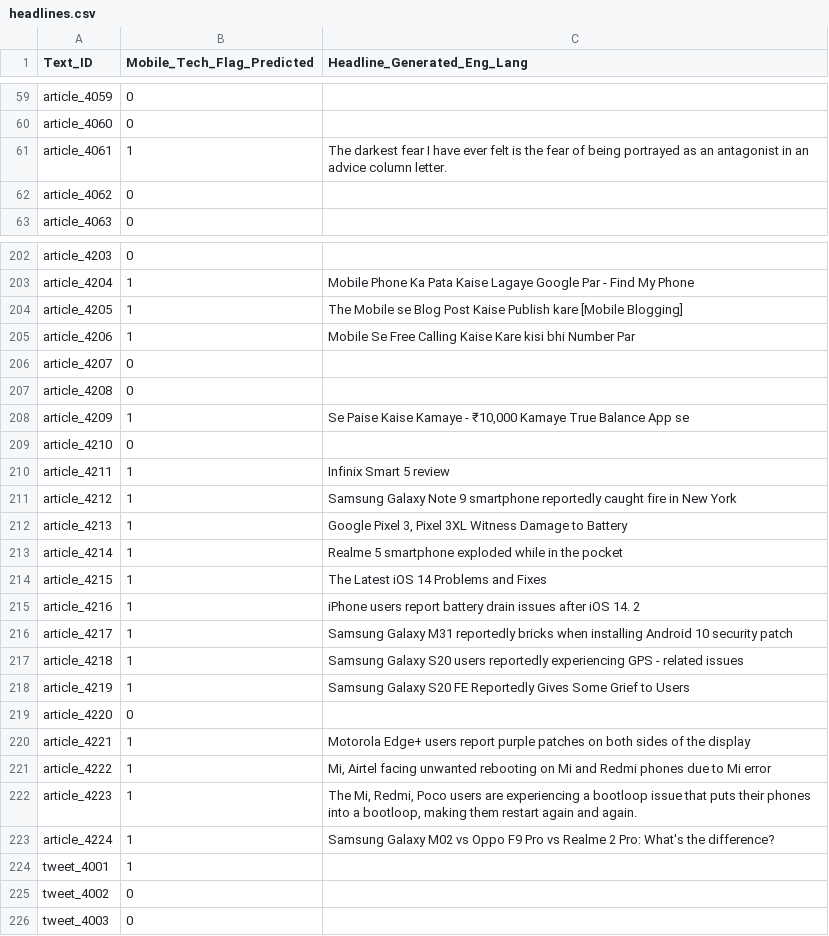
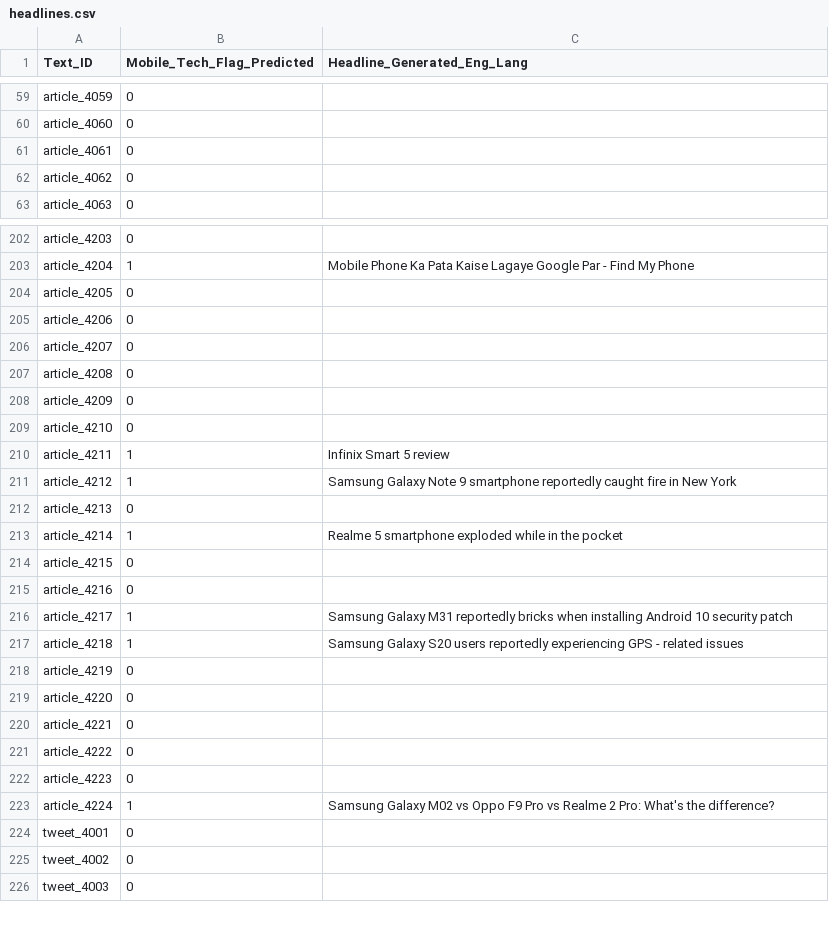
Before and after one commit to thevasudevgupta/Bridgei2i-Winning-Solutions, a CSV file: predictions/headlines.csv, drawn as a sheet; only a part is shown, gaps mark what is left out; the diff covers the shown part only.

```diff
--- a/predictions/headlines.csv
+++ b/predictions/headlines.csv
@@ -60,3 +60,3 @@ article_4059,0,
 article_4060,0,
-article_4061,1,The darkest fear I have ever felt is the fear of being portrayed as an antagonist in an advice column letter.
+article_4061,0,
 article_4062,0,
@@ -203,7 +203,7 @@ article_4203,0,
 article_4204,1,Mobile Phone Ka Pata Kaise Lagaye Google Par - Find My Phone
-article_4205,1,The Mobile se Blog Post Kaise Publish kare [Mobile Blogging]
-article_4206,1,Mobile Se Free Calling Kaise Kare kisi bhi Number Par
+article_4205,0,
+article_4206,0,
 article_4207,0,
 article_4208,0,
-article_4209,1,"Se Paise Kaise Kamaye - ₹10,000 Kamaye True Balance App se"
+article_4209,0,
 article_4210,0,
@@ -211,15 +211,15 @@ article_4211,1,Infinix Smart 5 review
 article_4212,1,Samsung Galaxy Note 9 smartphone reportedly caught fire in New York
-article_4213,1,"Google Pixel 3, Pixel 3XL Witness Damage to Battery"
+article_4213,0,
 article_4214,1,Realme 5 smartphone exploded while in the pocket
-article_4215,1,The Latest iOS 14 Problems and Fixes
-article_4216,1,iPhone users report battery drain issues after iOS 14. 2
+article_4215,0,
+article_4216,0,
 article_4217,1,Samsung Galaxy M31 reportedly bricks when installing Android 10 security patch
 article_4218,1,Samsung Galaxy S20 users reportedly experiencing GPS - related issues
-article_4219,1,Samsung Galaxy S20 FE Reportedly Gives Some Grief to Users
+article_4219,0,
 article_4220,0,
-article_4221,1,Motorola Edge+ users report purple patches on both sides of the display
-article_4222,1,"Mi, Airtel facing unwanted rebooting on Mi and Redmi phones due to Mi error"
-article_4223,1,"The Mi, Redmi, Poco users are experiencing a bootloop issue that puts their phones into a bootloop, making them restart again and again."
+article_4221,0,
+article_4222,0,
+article_4223,0,
 article_4224,1,Samsung Galaxy M02 vs Oppo F9 Pro vs Realme 2 Pro: What's the difference?
-tweet_4001,1,
+tweet_4001,0,
 tweet_4002,0,
```
Also changed, not shown: 34 edited cells elsewhere in this file, predictions/ner.csv, 18 other files.
